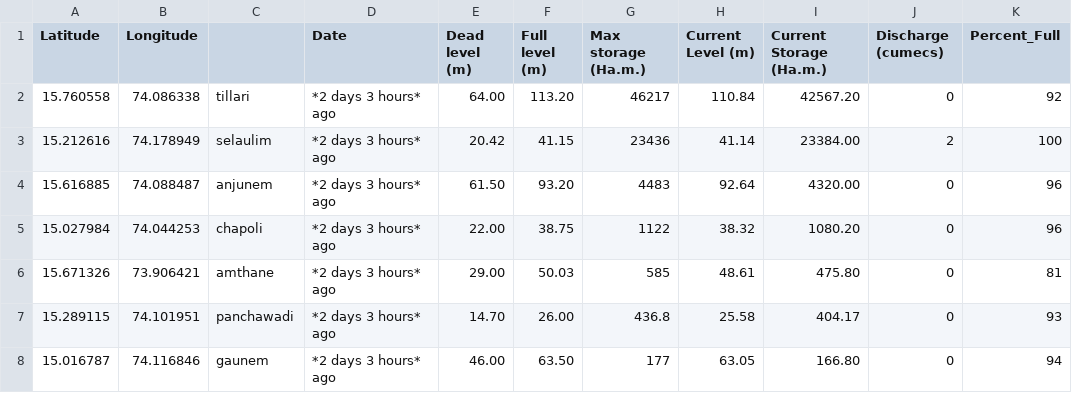
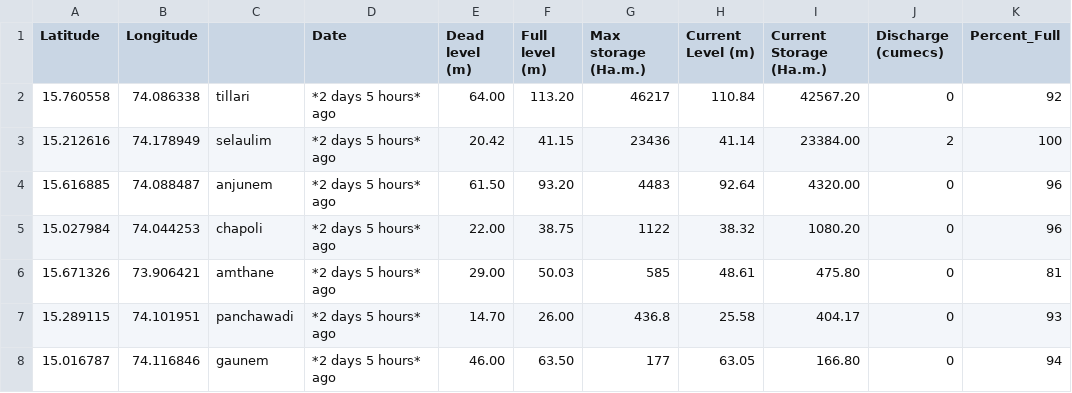
Before and after one commit to alansaviolobo/google-sheets-to-json-converter, a CSV file: data/Dam-Levels.csv, drawn as a sheet; only a part is shown; the diff names each change by its address in the sheet, - before the commit and + after, or states it on an @@ line.

```diff
--- a/data/Dam-Levels.csv
+++ b/data/Dam-Levels.csv
-D2:D8 (Date): *2 days 3 hours* ago
+D2:D8 (Date): *2 days 5 hours* ago
```
Also changed, not shown: data/Boats.csv, data/Police-Stations.csv, 8 other files.
